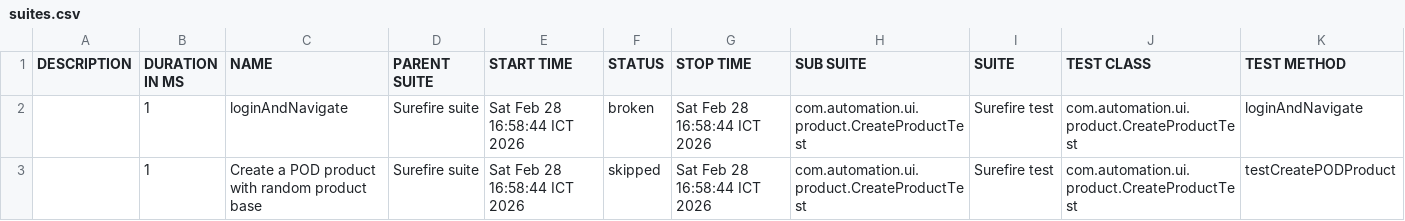
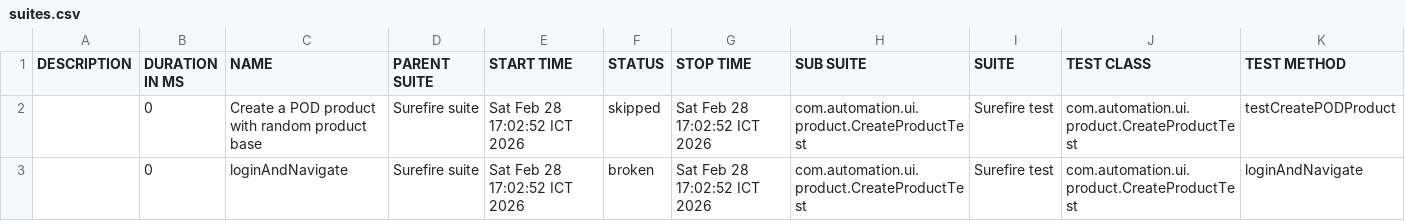
Before and after one commit to VoHoaiNam20194632-01/JavaProjects, a CSV file: data/suites.csv, drawn as a sheet.

```diff
--- a/data/suites.csv
+++ b/data/suites.csv
@@ -1,3 +1,3 @@
 "DESCRIPTION","DURATION IN MS","NAME","PARENT SUITE","START TIME","STATUS","STOP TIME","SUB SUITE","SUITE","TEST CLASS","TEST METHOD"
-"","1","loginAndNavigate","Surefire suite","Sat Feb 28 16:58:44 ICT 2026","broken","Sat Feb 28 16:58:44 ICT 2026","com.automation.ui.product.CreateProductTest","Surefire test","com.automation.ui.product.CreateProductTest","loginAndNavigate"
-"","1","Create a POD product with random product base","Surefire suite","Sat Feb 28 16:58:44 ICT 2026","skipped","Sat Feb 28 16:58:44 ICT 2026","com.automation.ui.product.CreateProductTest","Surefire test","com.automation.ui.product.CreateProductTest","testCreatePODProduct"
+"","0","Create a POD product with random product base","Surefire suite","Sat Feb 28 17:02:52 ICT 2026","skipped","Sat Feb 28 17:02:52 ICT 2026","com.automation.ui.product.CreateProductTest","Surefire test","com.automation.ui.product.CreateProductTest","testCreatePODProduct"
+"","0","loginAndNavigate","Surefire suite","Sat Feb 28 17:02:52 ICT 2026","broken","Sat Feb 28 17:02:52 ICT 2026","com.automation.ui.product.CreateProductTest","Surefire test","com.automation.ui.product.CreateProductTest","loginAndNavigate"
```
Also changed, not shown: data/behaviors.csv, 19 other files.
